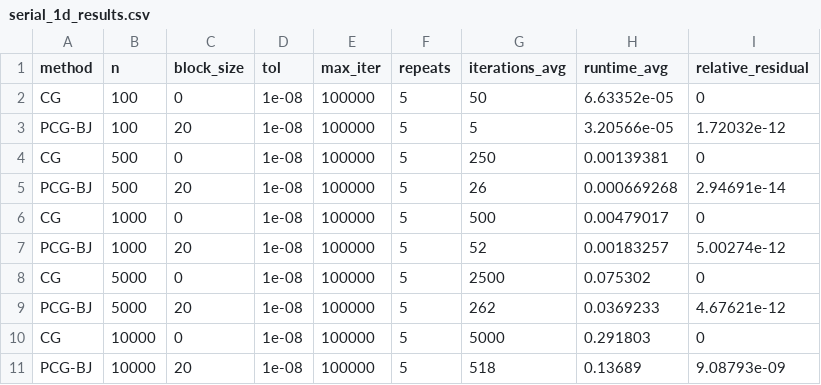
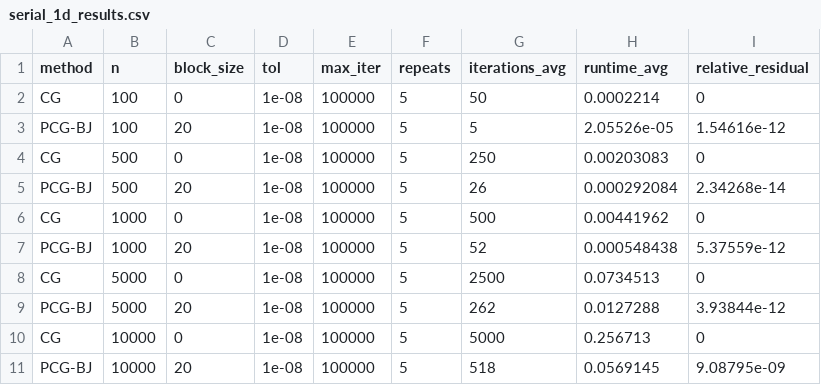
Before and after one commit to szhang-yoyo/Essay-Experiment, a CSV file: results/phase1/serial_1d_results.csv, drawn as a sheet.

Commit message:
Add Phase 2 serial 2D Poisson experiments

```diff
--- a/results/phase1/serial_1d_results.csv
+++ b/results/phase1/serial_1d_results.csv
@@ -1,11 +1,11 @@
 method,n,block_size,tol,max_iter,repeats,iterations_avg,runtime_avg,relative_residual
-CG,100,0,1e-08,100000,5,50,6.63352e-05,0
-PCG-BJ,100,20,1e-08,100000,5,5,3.20566e-05,1.72032e-12
-CG,500,0,1e-08,100000,5,250,0.00139381,0
-PCG-BJ,500,20,1e-08,100000,5,26,0.000669268,2.94691e-14
-CG,1000,0,1e-08,100000,5,500,0.00479017,0
-PCG-BJ,1000,20,1e-08,100000,5,52,0.00183257,5.00274e-12
-CG,5000,0,1e-08,100000,5,2500,0.075302,0
-PCG-BJ,5000,20,1e-08,100000,5,262,0.0369233,4.67621e-12
-CG,10000,0,1e-08,100000,5,5000,0.291803,0
-PCG-BJ,10000,20,1e-08,100000,5,518,0.13689,9.08793e-09
+CG,100,0,1e-08,100000,5,50,0.0002214,0
+PCG-BJ,100,20,1e-08,100000,5,5,2.05526e-05,1.54616e-12
+CG,500,0,1e-08,100000,5,250,0.00203083,0
+PCG-BJ,500,20,1e-08,100000,5,26,0.000292084,2.34268e-14
+CG,1000,0,1e-08,100000,5,500,0.00441962,0
+PCG-BJ,1000,20,1e-08,100000,5,52,0.000548438,5.37559e-12
+CG,5000,0,1e-08,100000,5,2500,0.0734513,0
+PCG-BJ,5000,20,1e-08,100000,5,262,0.0127288,3.93844e-12
+CG,10000,0,1e-08,100000,5,5000,0.256713,0
+PCG-BJ,10000,20,1e-08,100000,5,518,0.0569145,9.08795e-09
```
Also changed, not shown: 21 other files.
